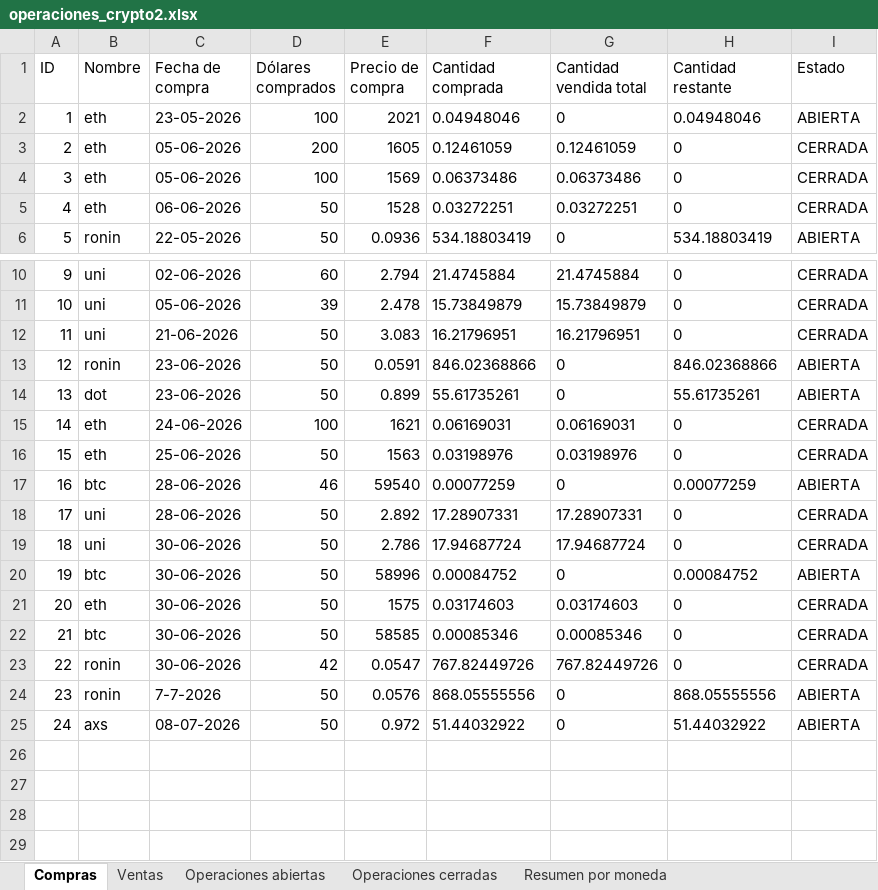
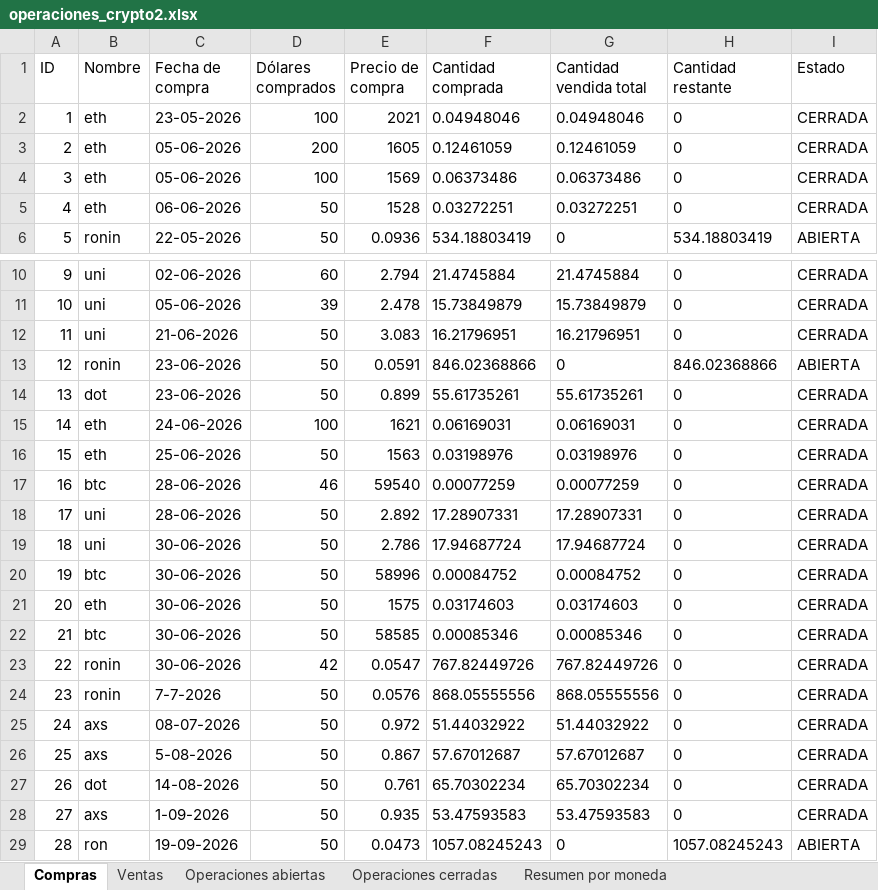
Before and after one commit to LucasRimbano/carga-a-mano-datos-operaciones, an Excel workbook: operaciones_crypto2.xlsx, sheet Compras, drawn as a sheet; only a part is shown, gaps mark what is left out; values as stored, in another font and other column widths than the file's, no borders; the diff names each change by its address in the sheet, - before the commit and + after, or states it on an @@ line.

Commit message:
Agregando ganancias y perdidas totales en general para tener un paneo de perdidas/ganancias totales sumadas de todas las monedas

```diff
--- a/operaciones_crypto2.xlsx (sheet Compras)
+++ b/operaciones_crypto2.xlsx (sheet Compras)
-G2 (Cantidad vendida total): 0
+G2 (Cantidad vendida total): 0.04948046
-H2 (Cantidad restante): 0.04948046
+H2 (Cantidad restante): 0
-I2 (Estado): ABIERTA
+I2 (Estado): CERRADA
-G14 (Cantidad vendida total): 0
+G14 (Cantidad vendida total): 55.61735261
-H14 (Cantidad restante): 55.61735261
+H14 (Cantidad restante): 0
-I14 (Estado): ABIERTA
+I14 (Estado): CERRADA
-G17 (Cantidad vendida total): 0
+G17 (Cantidad vendida total): 0.00077259
-H17 (Cantidad restante): 0.00077259
+H17 (Cantidad restante): 0
-I17 (Estado): ABIERTA
+I17 (Estado): CERRADA
-G20 (Cantidad vendida total): 0
+G20 (Cantidad vendida total): 0.00084752
-H20 (Cantidad restante): 0.00084752
+H20 (Cantidad restante): 0
-I20 (Estado): ABIERTA
+I20 (Estado): CERRADA
-G24 (Cantidad vendida total): 0
+G24 (Cantidad vendida total): 868.05555556
-H24 (Cantidad restante): 868.05555556
+H24 (Cantidad restante): 0
-I24:I25 (Estado): ABIERTA
+I24:I25 (Estado): CERRADA
-G25 (Cantidad vendida total): 0
+G25 (Cantidad vendida total): 51.44032922
-H25 (Cantidad restante): 51.44032922
+H25 (Cantidad restante): 0
+row 26: 25 | axs | 5-08-2026 | 50 | 0.867 | 57.67012687 | 57.67012687 | 0 | CERRADA
+row 27: 26 | dot | 14-08-2026 | 50 | 0.761 | 65.70302234 | 65.70302234 | 0 | CERRADA
+row 28: 27 | axs | 1-09-2026 | 50 | 0.935 | 53.47593583 | 53.47593583 | 0 | CERRADA
+row 29: 28 | ron | 19-09-2026 | 50 | 0.0473 | 1057.08245243 | 0 | 1057.08245243 | ABIERTA
```
Also changed, not shown: sheet Historial, sheet Operaciones cerradas, sheet Ventas, sheet Operaciones abiertas, sheet Resumen trades cerrados, sheet Resumen por moneda, 5 other files.
